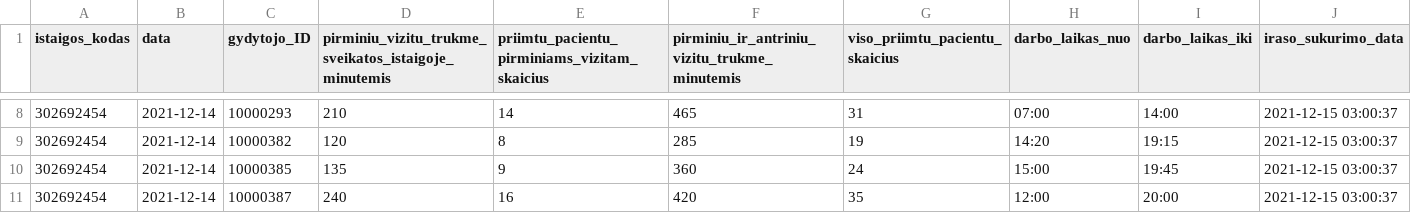
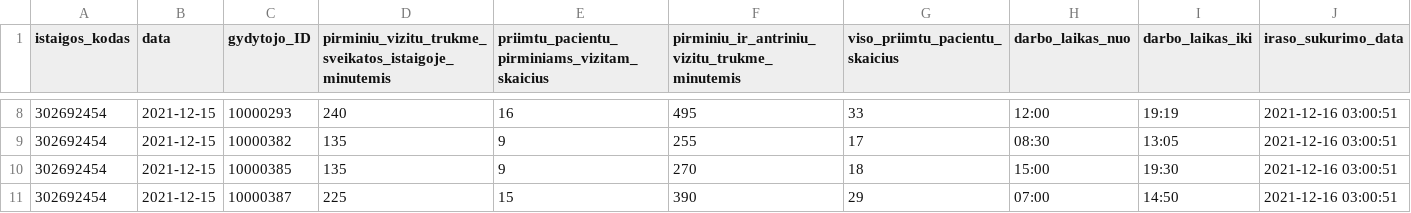
Before and after one commit to vilnius/VMKL, a CSV file: 302692454_family_doctors_visits_hours.csv, drawn as a sheet; only a part is shown, gaps mark what is left out; the diff covers the shown part only.

```diff
--- a/302692454_family_doctors_visits_hours.csv
+++ b/302692454_family_doctors_visits_hours.csv
@@ -8,4 +8,4 @@ istaigos_kodas;data;gydytojo_ID;pirminiu_vizitu_trukme_sveikatos_istaigoje_minut
-302692454;2021-12-14;10000293;210;14;465;31;07:00;14:00;2021-12-15 03:00:37
-302692454;2021-12-14;10000382;120;8;285;19;14:20;19:15;2021-12-15 03:00:37
-302692454;2021-12-14;10000385;135;9;360;24;15:00;19:45;2021-12-15 03:00:37
-302692454;2021-12-14;10000387;240;16;420;35;12:00;20:00;2021-12-15 03:00:37
+302692454;2021-12-15;10000293;240;16;495;33;12:00;19:19;2021-12-16 03:00:51
+302692454;2021-12-15;10000382;135;9;255;17;08:30;13:05;2021-12-16 03:00:51
+302692454;2021-12-15;10000385;135;9;270;18;15:00;19:30;2021-12-16 03:00:51
+302692454;2021-12-15;10000387;225;15;390;29;07:00;14:50;2021-12-16 03:00:51
```
Also changed, not shown: 40 edited cells elsewhere in this file, 302692454_family_doctors_list.csv, 1 other file.
